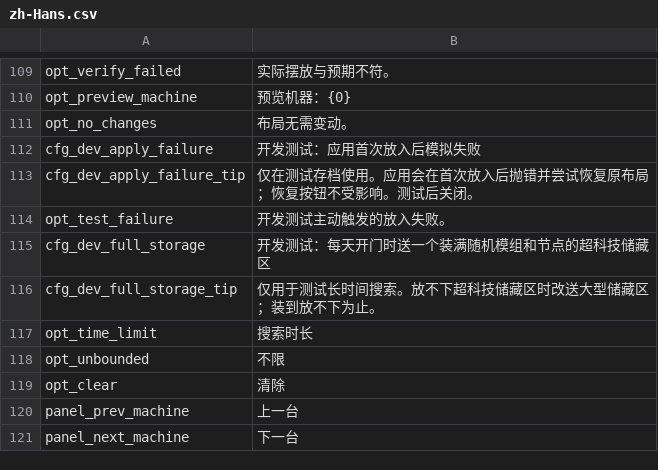
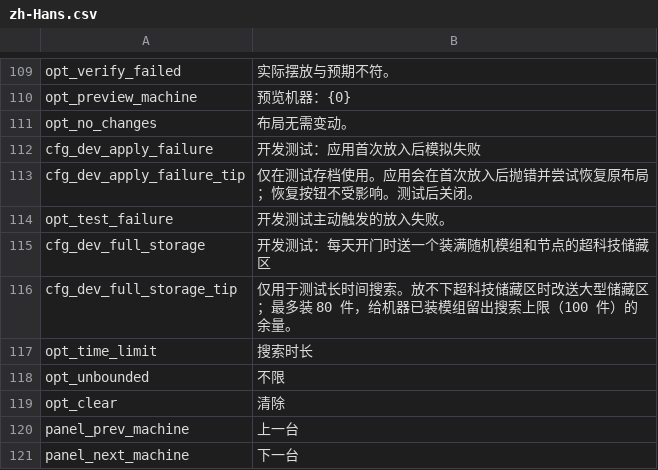
Before and after one commit to Ghostflamez/ModePuzzle_SteamMod, a CSV file: Localization/zh-Hans.csv, drawn as a sheet; only a part is shown, gaps mark what is left out.

```diff
--- a/Localization/zh-Hans.csv
+++ b/Localization/zh-Hans.csv
@@ -115,3 +115,3 @@ opt_test_failure,开发测试主动触发的放入失败。
 cfg_dev_full_storage,开发测试：每天开门时送一个装满随机模组和节点的超科技储藏区
-cfg_dev_full_storage_tip,仅用于测试长时间搜索。放不下超科技储藏区时改送大型储藏区；装到放不下为止。
+cfg_dev_full_storage_tip,仅用于测试长时间搜索。放不下超科技储藏区时改送大型储藏区；最多装 80 件，给机器已装模组留出搜索上限（100 件）的余量。
 opt_time_limit,搜索时长
```
Also changed, not shown: Localization/en.csv, 1 other file.
